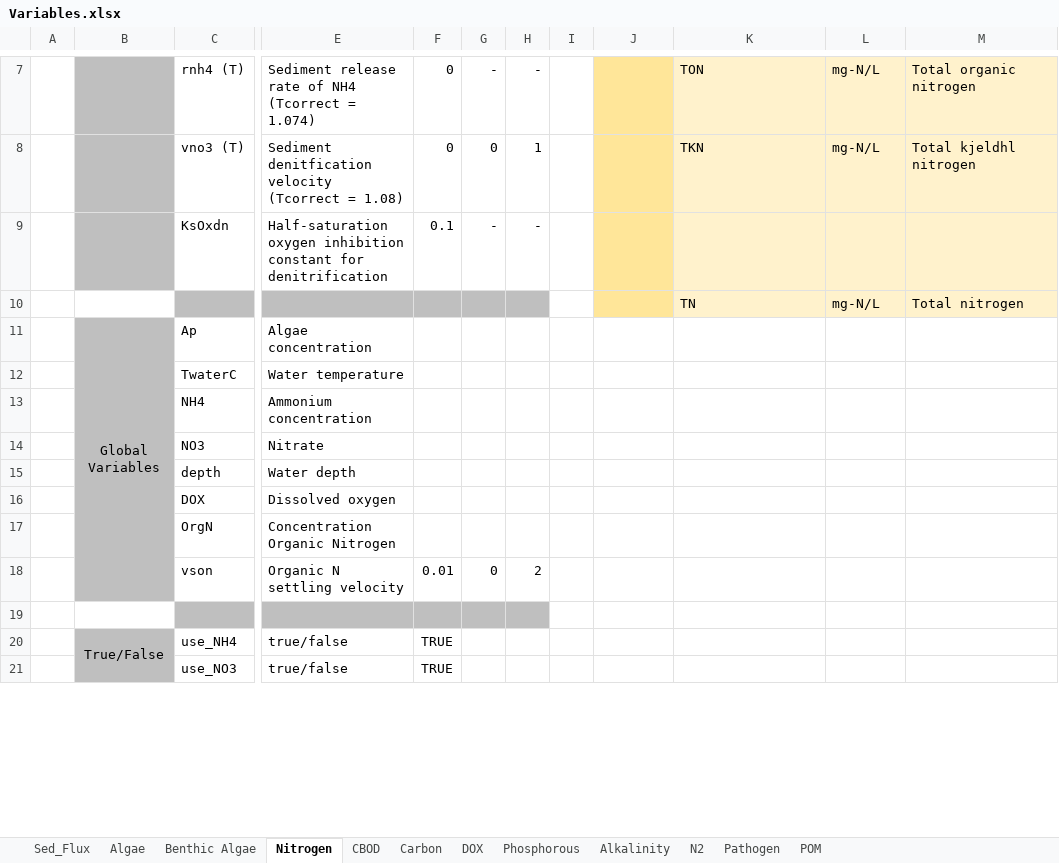
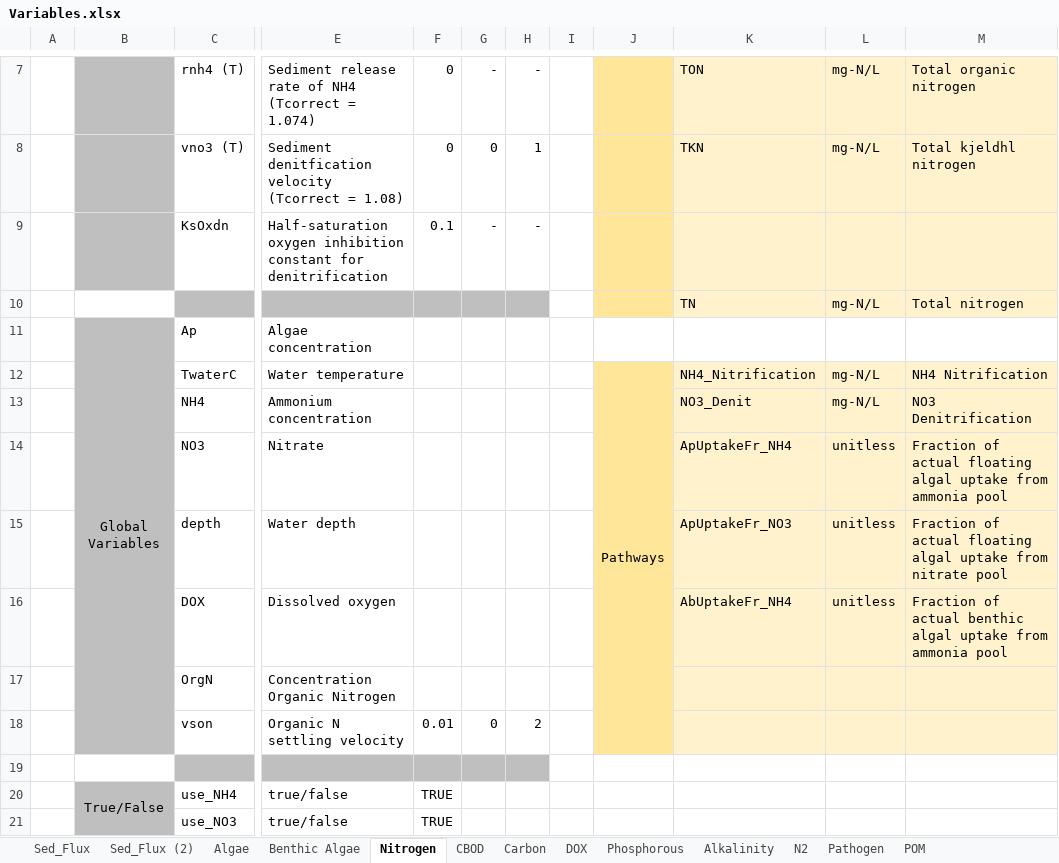
Before and after one commit to EcohydrologyTeam/ClearWater-modules, an Excel workbook: docs/NSMI/Variables.xlsx, sheet Nitrogen, drawn as a sheet; only a part is shown, gaps mark what is left out; values as stored, in another font and other column widths than the file's, no borders; the diff names each change by its address in the sheet, - before the commit and + after, or states it on an @@ line.

```diff
--- a/docs/NSMI/Variables.xlsx (sheet Nitrogen)
+++ b/docs/NSMI/Variables.xlsx (sheet Nitrogen)
+sheet tab: Sed_Flux (2)
-J12: (empty)
+J12: Pathways
-J12:J18 fill: none
+J12:J18 fill: #FFE699
+J12:J18 merged
-K12: (empty)
+K12: NH4_Nitrification
-K12:M18 fill: none
+K12:M18 fill: #FFF2CC
-L12:L13: (empty)
+L12:L13: mg-N/L
-M12: (empty)
+M12: NH4 Nitrification
-K13: (empty)
+K13: NO3_Denit
-M13: (empty)
+M13: NO3 Denitrification
-K14: (empty)
+K14: ApUptakeFr_NH4
-L14:L16: (empty)
+L14:L16: unitless
-M14: (empty)
+M14: Fraction of actual floating algal uptake from ammonia pool
-K15: (empty)
+K15: ApUptakeFr_NO3
-M15: (empty)
+M15: Fraction of actual floating algal uptake from nitrate pool
-K16: (empty)
+K16: AbUptakeFr_NH4
-M16: (empty)
+M16: Fraction of actual benthic algal uptake from ammonia pool
```
Also changed, not shown: sheet Alkalinity, sheet Benthic Algae, sheet CBOD, sheet Sed_Flux, sheet POM, sheet DOX.
